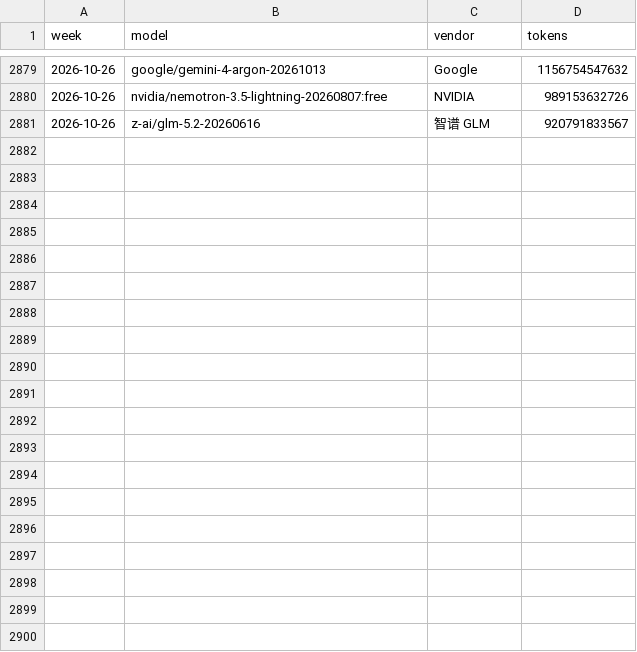
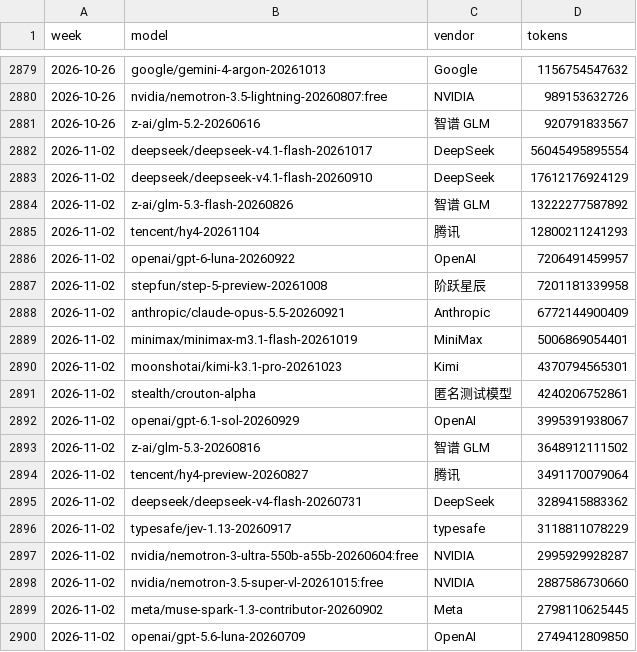
Before and after one commit to JamieCladeHo/myClaude-backup, a CSV file: docs/data/token_usage/openrouter_weekly_model.csv, drawn as a sheet; only a part is shown, gaps mark what is left out; the diff covers the shown part only.

```diff
--- a/docs/data/token_usage/openrouter_weekly_model.csv
+++ b/docs/data/token_usage/openrouter_weekly_model.csv
@@ -2881 +2881,20 @@ week,model,vendor,tokens
 2026-10-26,z-ai/glm-5.2-20260616,智谱 GLM,920791833567
+2026-11-02,deepseek/deepseek-v4.1-flash-20261017,DeepSeek,56045495895554
+2026-11-02,deepseek/deepseek-v4.1-flash-20260910,DeepSeek,17612176924129
+2026-11-02,z-ai/glm-5.3-flash-20260826,智谱 GLM,13222277587892
+2026-11-02,tencent/hy4-20261104,腾讯,12800211241293
+2026-11-02,openai/gpt-6-luna-20260922,OpenAI,7206491459957
+2026-11-02,stepfun/step-5-preview-20261008,阶跃星辰,7201181339958
+2026-11-02,anthropic/claude-opus-5.5-20260921,Anthropic,6772144900409
+2026-11-02,minimax/minimax-m3.1-flash-20261019,MiniMax,5006869054401
+2026-11-02,moonshotai/kimi-k3.1-pro-20261023,Kimi,4370794565301
+2026-11-02,stealth/crouton-alpha,匿名测试模型,4240206752861
+2026-11-02,openai/gpt-6.1-sol-20260929,OpenAI,3995391938067
+2026-11-02,z-ai/glm-5.3-20260816,智谱 GLM,3648912111502
+2026-11-02,tencent/hy4-preview-20260827,腾讯,3491170079064
+2026-11-02,deepseek/deepseek-v4-flash-20260731,DeepSeek,3289415883362
+2026-11-02,typesafe/jev-1.13-20260917,typesafe,3118811078229
+2026-11-02,nvidia/nemotron-3-ultra-550b-a55b-20260604:free,NVIDIA,2995929928287
+2026-11-02,nvidia/nemotron-3.5-super-vl-20261015:free,NVIDIA,2887586730660
+2026-11-02,meta/muse-spark-1.3-contributor-20260902,Meta,2798110625445
+2026-11-02,openai/gpt-5.6-luna-20260709,OpenAI,2749412809850
```
Also changed, not shown: 11 added rows elsewhere in this file, docs/data/compute/cpu_generations.csv, docs/data/compute/cpu_index.csv, 7 other files.
